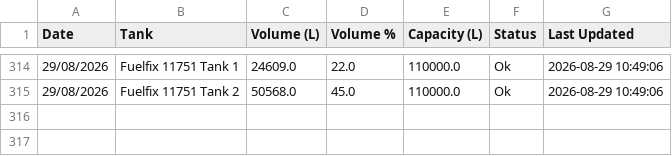
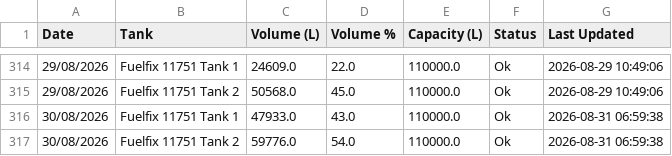
Before and after one commit to neil-noble/NMG, a CSV file: data/tank_levels.csv, drawn as a sheet; only a part is shown, gaps mark what is left out.

```diff
--- a/data/tank_levels.csv
+++ b/data/tank_levels.csv
@@ -315 +315,3 @@ Date,Tank,Volume (L),Volume %,Capacity (L),Status,Last Updated
 29/08/2026,Fuelfix 11751 Tank 2,50568.0,45.0,110000.0,Ok,2026-08-29 10:49:06
+30/08/2026,Fuelfix 11751 Tank 1,47933.0,43.0,110000.0,Ok,2026-08-31 06:59:38
+30/08/2026,Fuelfix 11751 Tank 2,59776.0,54.0,110000.0,Ok,2026-08-31 06:59:38
```
Also changed, not shown: data/daily_usage.csv, data/forecast.csv, 1 other file.
